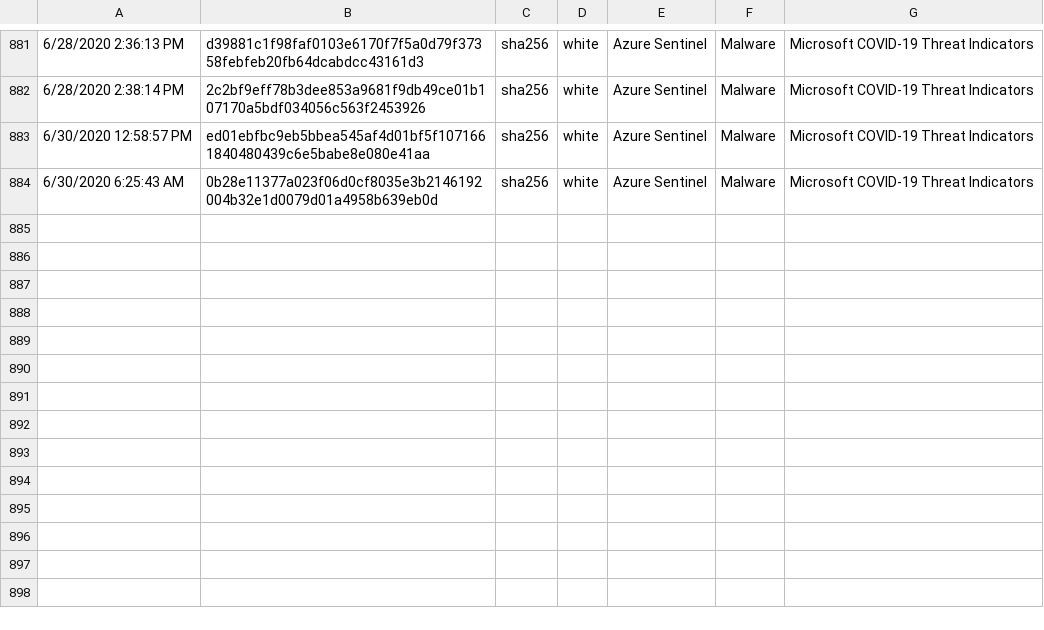
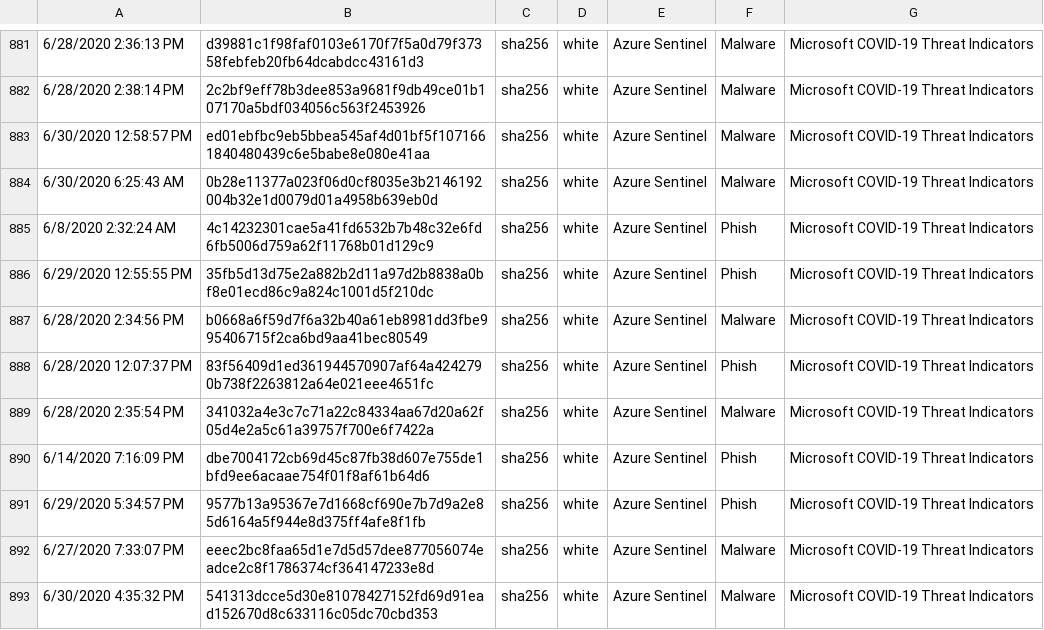
Before and after one commit to aprakash13/Azure-Sentinel, a CSV file: Sample Data/Feeds/Microsoft.Covid19.Indicators.csv, drawn as a sheet; only a part is shown, gaps mark what is left out; the diff names each change by its address in the sheet, - before the commit and + after, or states it on an @@ line.

Commit message:
Indicator publish: 7/1/2020 5:23:32 PM

```diff
--- a/Sample Data/Feeds/Microsoft.Covid19.Indicators.csv
+++ b/Sample Data/Feeds/Microsoft.Covid19.Indicators.csv
+row 885: 6/8/2020 2:32:24 AM | 4c14232301cae5a41fd6532b7b48c32e6fd6fb5006d759a62f11768b01d129c9 | sha256 | white | Azure Sentinel | Phish | Microsoft COVID-19 Threat Indicators
+row 886: 6/29/2020 12:55:55 PM | 35fb5d13d75e2a882b2d11a97d2b8838a0bf8e01ecd86c9a824c1001d5f210dc | sha256 | white | Azure Sentinel | Phish | Microsoft COVID-19 Threat Indicators
+row 887: 6/28/2020 2:34:56 PM | b0668a6f59d7f6a32b40a61eb8981dd3fbe995406715f2ca6bd9aa41bec80549 | sha256 | white | Azure Sentinel | Malware | Microsoft COVID-19 Threat Indicators
+row 888: 6/28/2020 12:07:37 PM | 83f56409d1ed361944570907af64a4242790b738f2263812a64e021eee4651fc | sha256 | white | Azure Sentinel | Phish | Microsoft COVID-19 Threat Indicators
+row 889: 6/28/2020 2:35:54 PM | 341032a4e3c7c71a22c84334aa67d20a62f05d4e2a5c61a39757f700e6f7422a | sha256 | white | Azure Sentinel | Malware | Microsoft COVID-19 Threat Indicators
+row 890: 6/14/2020 7:16:09 PM | dbe7004172cb69d45c87fb38d607e755de1bfd9ee6acaae754f01f8af61b64d6 | sha256 | white | Azure Sentinel | Phish | Microsoft COVID-19 Threat Indicators
+row 891: 6/29/2020 5:34:57 PM | 9577b13a95367e7d1668cf690e7b7d9a2e85d6164a5f944e8d375ff4afe8f1fb | sha256 | white | Azure Sentinel | Phish | Microsoft COVID-19 Threat Indicators
+row 892: 6/27/2020 7:33:07 PM | eeec2bc8faa65d1e7d5d57dee877056074eadce2c8f1786374cf364147233e8d | sha256 | white | Azure Sentinel | Malware | Microsoft COVID-19 Threat Indicators
+row 893: 6/30/2020 4:35:32 PM | 541313dcce5d30e81078427152fd69d91ead152670d8c633116c05dc70cbd353 | sha256 | white | Azure Sentinel | Malware | Microsoft COVID-19 Threat Indicators
```
